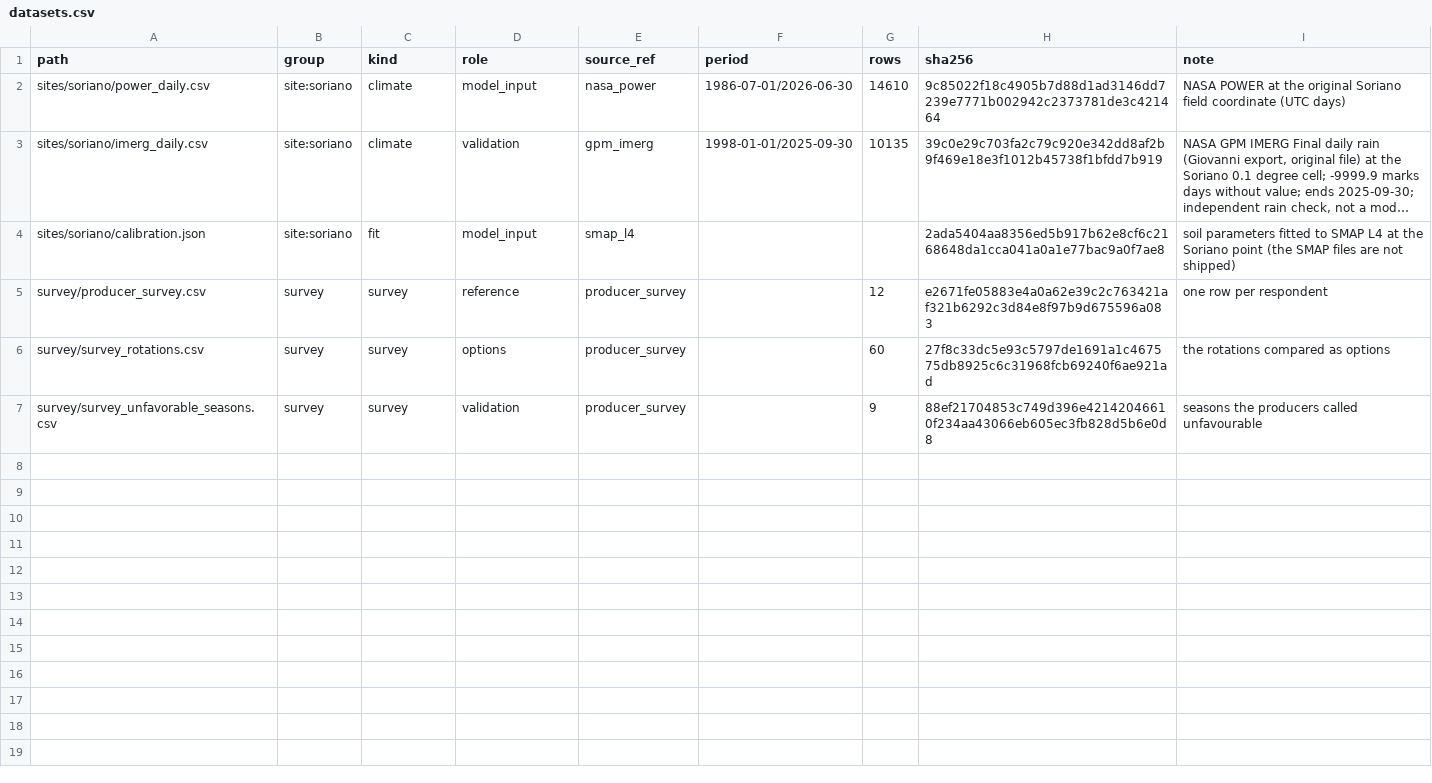
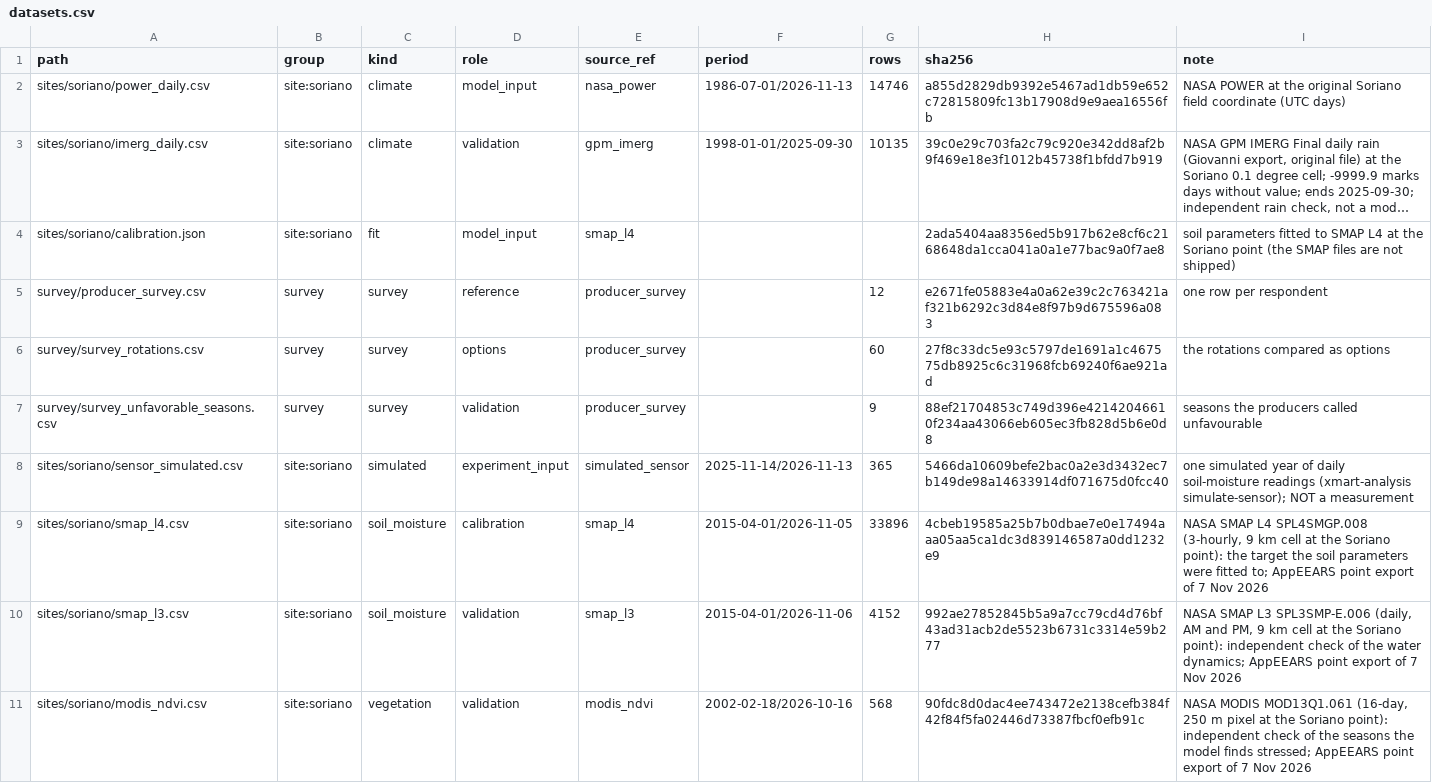
Before and after one commit to NicoEugui/XmartAgro-analysis, a CSV file: src/xmart_analysis/data/datasets.csv, drawn as a sheet; long unchanged cells end in …; the diff names each change by its address in the sheet, - before the commit and + after, or states it on an @@ line.

Commit message:
Add sensor assimilation validation and enhance data handling
- Introduced `sensor_assimilation.py` for validating the impact of soil-moisture sensors on water balance.
- Updated `__init__.py` to include the new sensor assimilation module.
- Enhanced documentation in `imerg.py`, `ndvi.py`, and `smap.py` to clarify data sources.
- Improved file handling in `files.py` to expand reading capabilities from sensor data files.
- Added history retrieval methods in `memory.py` and `mongo.py` for reading sensor data.
- Updated application logic in `application.py` to incorporate historical sensor data in analysis.
- Enhanced sensor data mapping in `sensor.py` to include daily history of readings.
- Added tests for bundled NASA files and sensor validation in `test_bundled.py`, `test_sensor.py`, and `test_sensor_demo.py`.
- Updated site tests to reflect changes in external data sources and ensure accuracy in climate data.

```diff
--- a/src/xmart_analysis/data/datasets.csv
+++ b/src/xmart_analysis/data/datasets.csv
-F2 (period): 1986-07-01/2026-06-30
+F2 (period): 1986-07-01/2026-11-13
-G2 (rows): 14610
+G2 (rows): 14746
-H2 (sha256): 9c85022f18c4905b7d88d1ad3146dd7239e7771b002942c2373781de3c421464
+H2 (sha256): a855d2829db9392e5467ad1db59e652c72815809fc13b17908d9e9aea16556fb
+row 8: sites/soriano/sensor_simulated.csv | site:soriano | simulated | experiment_input | simulated_sensor | 2025-11-14/2026-11-13 | 365 | 5466da10609befe2bac0a2e3d3432ec7b149de98a14633914df071675d0fcc40 | one simulated year of daily soil-moisture readings (xmart-analysis simulate-sensor); NOT a measurement
+row 9: sites/soriano/smap_l4.csv | site:soriano | soil_moisture | calibration | smap_l4 | 2015-04-01/2026-11-05 | 33896 | 4cbeb19585a25b7b0dbae7e0e17494aaa05aa5ca1dc3d839146587a0dd1232e9 | NASA SMAP L4 SPL4SMGP.008 (3-hourly, 9 km cell at the Soriano point): the target the soil parameters were fitted to; AppEEARS point export of 7 Nov 2026
+row 10: sites/soriano/smap_l3.csv | site:soriano | soil_moisture | validation | smap_l3 | 2015-04-01/2026-11-06 | 4152 | 992ae27852845b5a9a7cc79cd4d76bf43ad31acb2de5523b6731c3314e59b277 | NASA SMAP L3 SPL3SMP-E.006 (daily, AM and PM, 9 km cell at the Soriano point): independent check of the water dynamics; AppEEARS point export of 7 Nov 2026
+row 11: sites/soriano/modis_ndvi.csv | site:soriano | vegetation | validation | modis_ndvi | 2002-02-18/2026-10-16 | 568 | 90fdc8d0dac4ee743472e2138cefb384f42f84f5fa02446d73387fbcf0efb91c | NASA MODIS MOD13Q1.061 (16-day, 250 m pixel at the Soriano point): independent check of the seasons the model finds stressed; AppEEARS point export of 7 Nov 2026
```
Also changed, not shown: src/xmart_analysis/data/model_constants.csv, src/xmart_analysis/data/sites/soriano/constants.csv, 49 other files.
